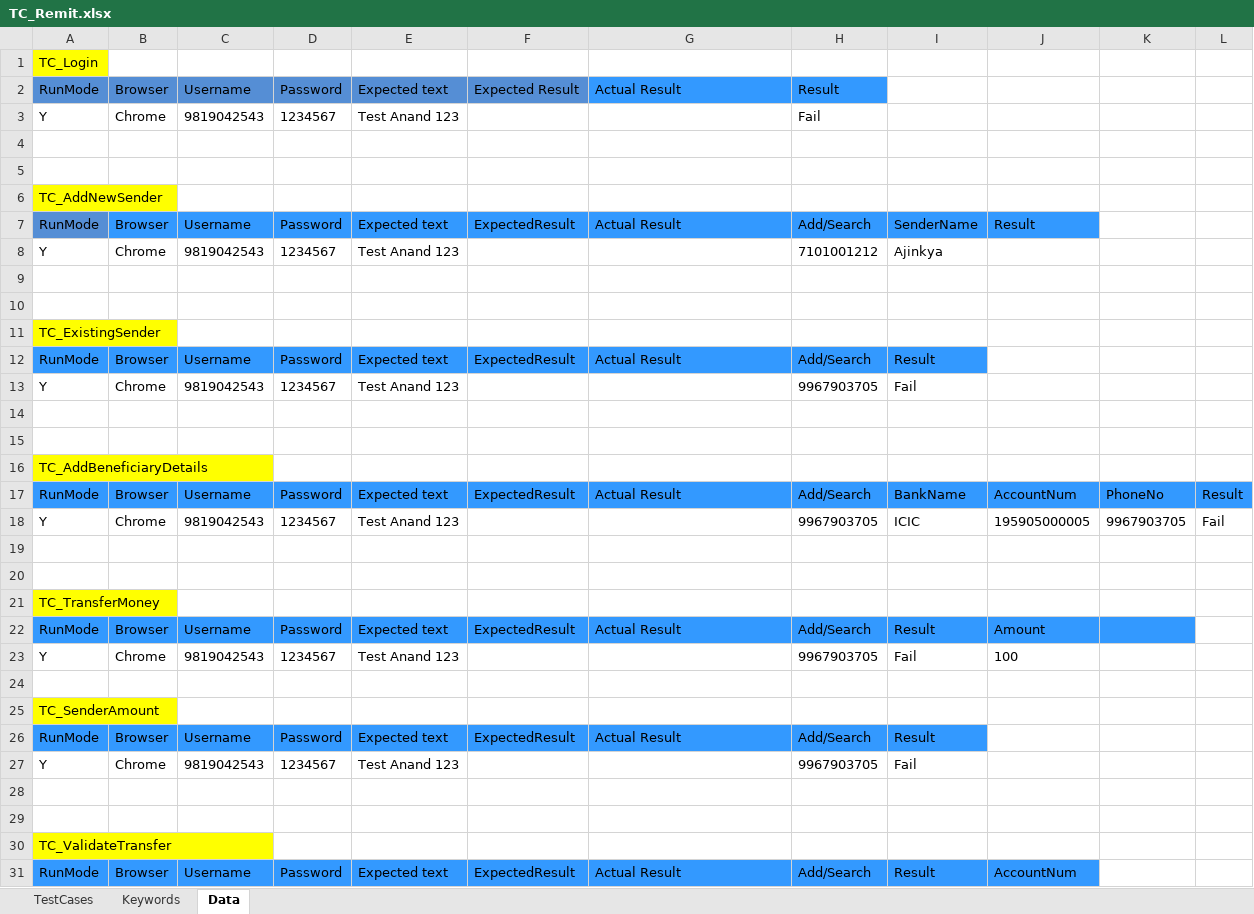
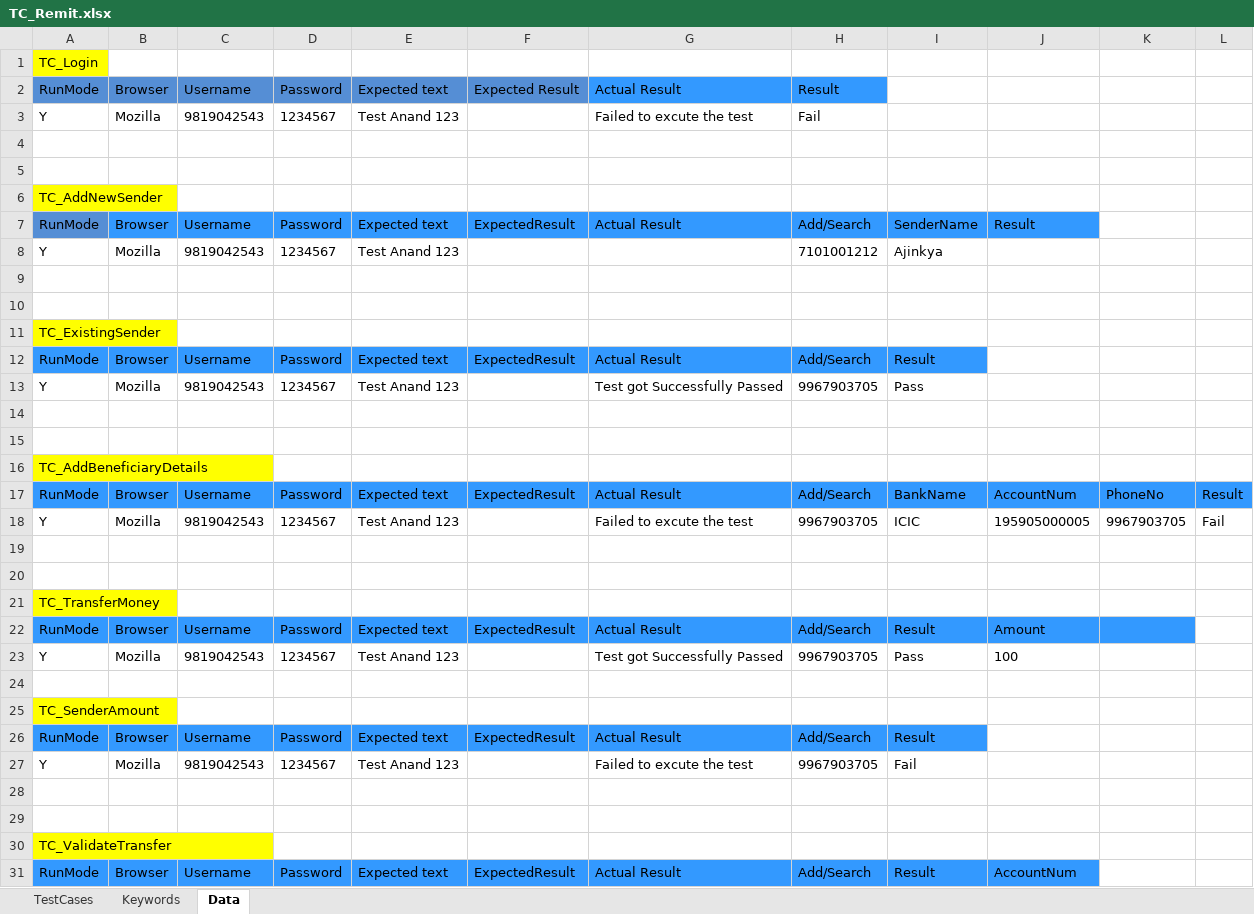
Before and after one commit to Ajinkya2893/Web, an Excel workbook: ExcelSheets/REMIT/TC_Remit.xlsx, sheet Data, drawn as a sheet; only a part is shown; values as stored, in another font and other column widths than the file's, no borders; the diff covers the shown part only; the diff names each change by its address in the sheet, - before the commit and + after, or states it on an @@ line.

```diff
--- a/ExcelSheets/REMIT/TC_Remit.xlsx (sheet Data)
+++ b/ExcelSheets/REMIT/TC_Remit.xlsx (sheet Data)
-B3: Chrome
+B3: Mozilla
-G3: (empty)
+G3: Failed to excute the test
-B8: Chrome
+B8: Mozilla
-B13: Chrome
+B13: Mozilla
-G13: (empty)
+G13: Test got Successfully Passed
-I13: Fail
+I13: Pass
-B18: Chrome
+B18: Mozilla
-G18: (empty)
+G18: Failed to excute the test
-B23: Chrome
+B23: Mozilla
-G23: (empty)
+G23: Test got Successfully Passed
-I23: Fail
+I23: Pass
-B27: Chrome
+B27: Mozilla
-G27: (empty)
+G27: Failed to excute the test
```
Also changed, not shown: 5 edited cells elsewhere in this sheet, sheet Keywords, sheet TestCases, ExcelSheets/SHOP/Shop.xlsx, 7 other files.
